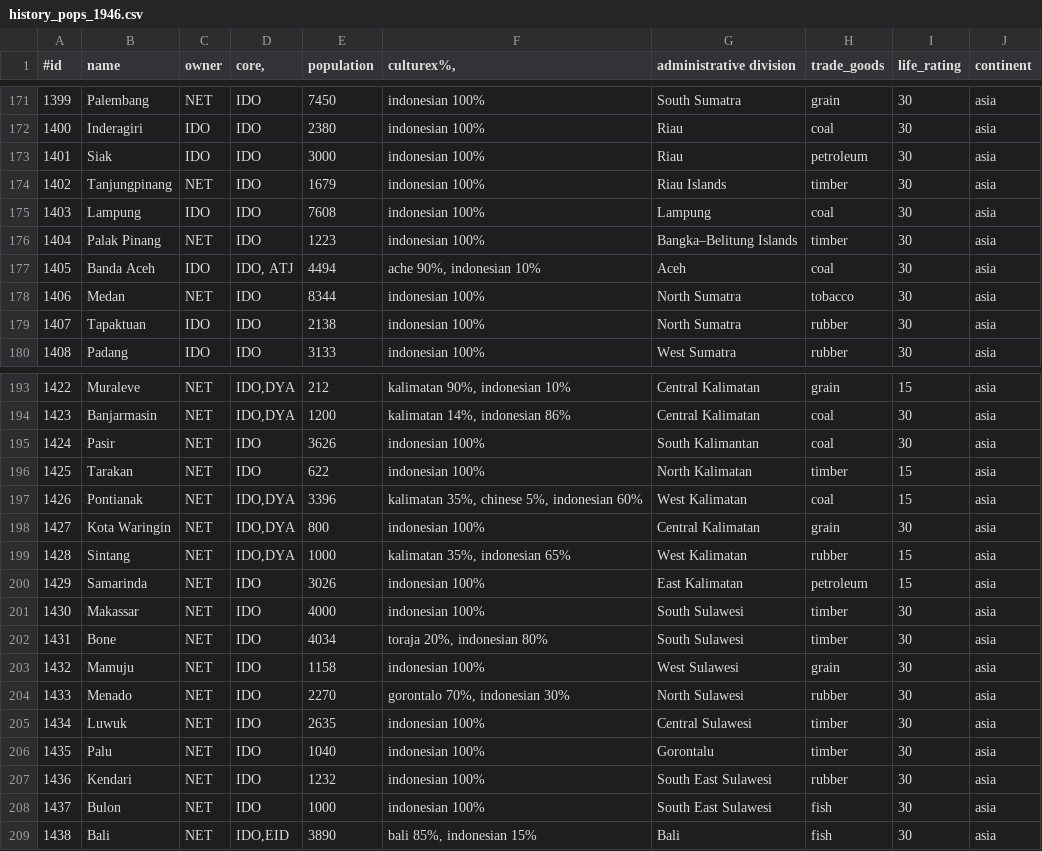
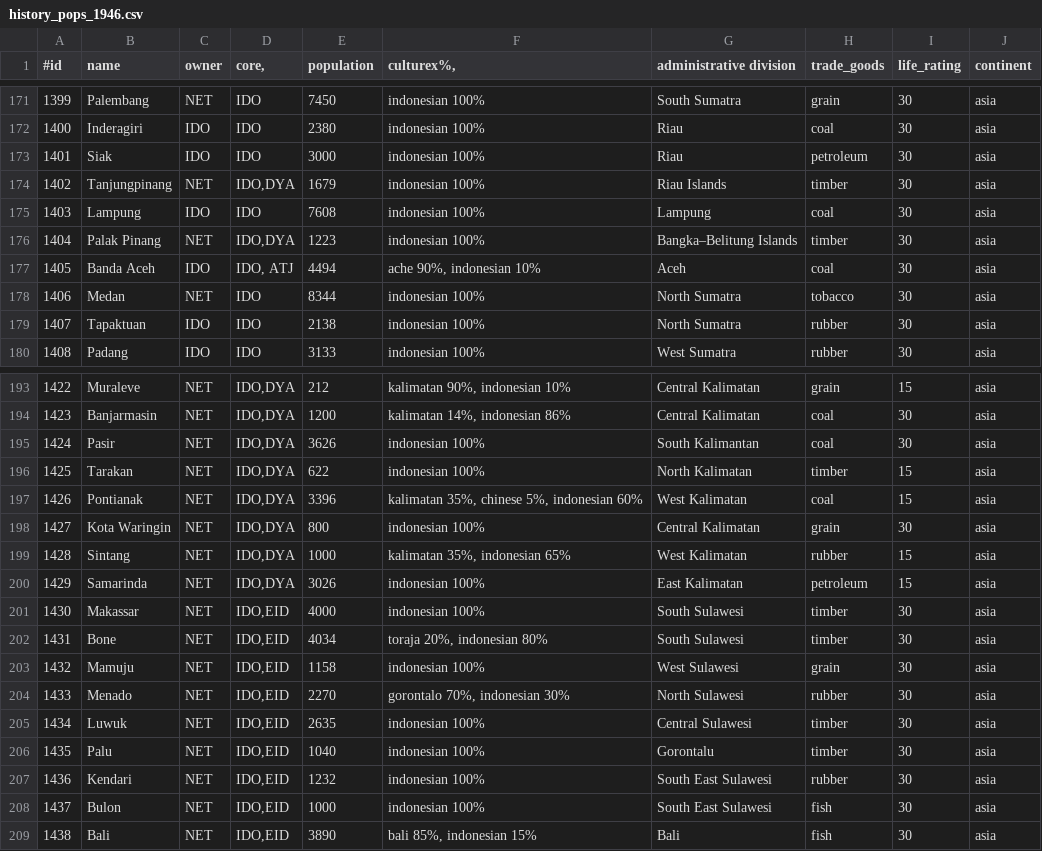
Before and after one commit to simsulla/nwomod, a CSV file: NWO/doc/history_pops_1946.csv, drawn as a sheet; only a part is shown, gaps mark what is left out.

```diff
--- a/NWO/doc/history_pops_1946.csv
+++ b/NWO/doc/history_pops_1946.csv
@@ -173,5 +173,5 @@
 1401;Siak;IDO;IDO;3000;indonesian 100%;Riau;petroleum;30;"asia"
-1402;Tanjungpinang;NET;IDO;1679;indonesian 100%;Riau Islands;timber;30;"asia"
+1402;Tanjungpinang;NET;IDO,DYA;1679;indonesian 100%;Riau Islands;timber;30;"asia"
 1403;Lampung;IDO;IDO;7608;indonesian 100%;Lampung;coal;30;"asia"
-1404;Palak Pinang;NET;IDO;1223;indonesian 100%;Bangka–Belitung Islands;timber;30;"asia"
+1404;Palak Pinang;NET;IDO,DYA;1223;indonesian 100%;Bangka–Belitung Islands;timber;30;"asia"
 1405;Banda Aceh;IDO;IDO, ATJ;4494;ache 90%, indonesian 10%;Aceh;coal;30;"asia"
@@ -194,4 +194,4 @@
 1423;Banjarmasin;NET;IDO,DYA;1200;kalimatan 14%, indonesian 86%;Central Kalimatan;coal;30;"asia"
-1424;Pasir;NET;IDO;3626;indonesian 100%;South Kalimantan;coal;30;"asia"
-1425;Tarakan;NET;IDO;622;indonesian 100%;North Kalimatan;timber;15;"asia"
+1424;Pasir;NET;IDO,DYA;3626;indonesian 100%;South Kalimantan;coal;30;"asia"
+1425;Tarakan;NET;IDO,DYA;622;indonesian 100%;North Kalimatan;timber;15;"asia"
 1426;Pontianak;NET;IDO,DYA;3396;kalimatan 35%, chinese 5%, indonesian 60%;West Kalimatan;coal;15;"asia"
@@ -199,11 +199,11 @@
 1428;Sintang;NET;IDO,DYA;1000;kalimatan 35%, indonesian 65%;West Kalimatan;rubber;15;"asia"
-1429;Samarinda;NET;IDO;3026;indonesian 100%;East Kalimatan;petroleum;15;"asia"
-1430;Makassar;NET;IDO;4000;indonesian 100%;South Sulawesi;timber;30;"asia"
-1431;Bone;NET;IDO;4034;toraja 20%, indonesian 80%;South Sulawesi;timber;30;"asia"
-1432;Mamuju;NET;IDO;1158;indonesian 100%;West Sulawesi;grain;30;"asia"
-1433;Menado;NET;IDO;2270;gorontalo 70%, indonesian 30%;North Sulawesi;rubber;30;"asia"
-1434;Luwuk;NET;IDO;2635;indonesian 100%;Central Sulawesi;timber;30;"asia"
-1435;Palu;NET;IDO;1040;indonesian 100%;Gorontalu;timber;30;"asia"
-1436;Kendari;NET;IDO;1232;indonesian 100%;South East Sulawesi;rubber;30;"asia"
-1437;Bulon;NET;IDO;1000;indonesian 100%;South East Sulawesi;fish;30;"asia"
+1429;Samarinda;NET;IDO,DYA;3026;indonesian 100%;East Kalimatan;petroleum;15;"asia"
+1430;Makassar;NET;IDO,EID;4000;indonesian 100%;South Sulawesi;timber;30;"asia"
+1431;Bone;NET;IDO,EID;4034;toraja 20%, indonesian 80%;South Sulawesi;timber;30;"asia"
+1432;Mamuju;NET;IDO,EID;1158;indonesian 100%;West Sulawesi;grain;30;"asia"
+1433;Menado;NET;IDO,EID;2270;gorontalo 70%, indonesian 30%;North Sulawesi;rubber;30;"asia"
+1434;Luwuk;NET;IDO,EID;2635;indonesian 100%;Central Sulawesi;timber;30;"asia"
+1435;Palu;NET;IDO,EID;1040;indonesian 100%;Gorontalu;timber;30;"asia"
+1436;Kendari;NET;IDO,EID;1232;indonesian 100%;South East Sulawesi;rubber;30;"asia"
+1437;Bulon;NET;IDO,EID;1000;indonesian 100%;South East Sulawesi;fish;30;"asia"
 1438;Bali;NET;IDO,EID;3890;bali 85%, indonesian 15%;Bali;fish;30;"asia"
```
Also changed, not shown: 16 other files.
